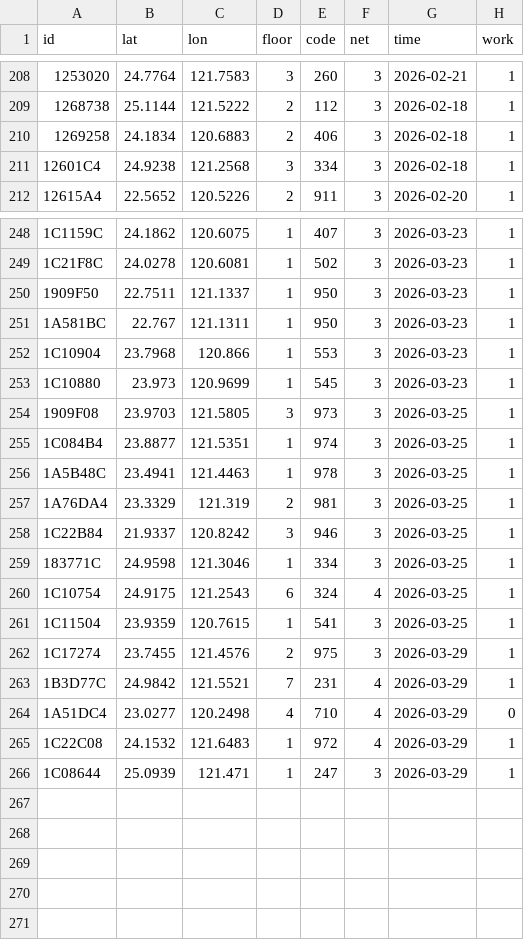
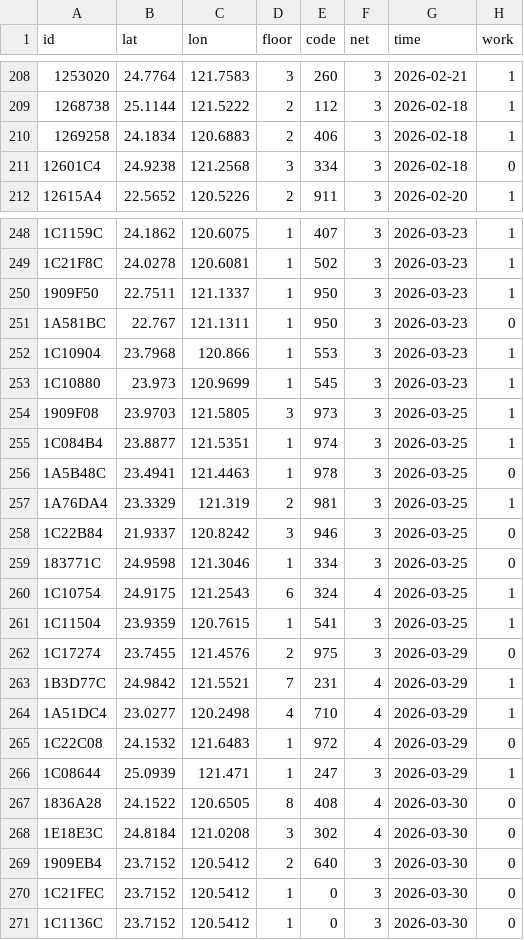
Before and after one commit to ExpTechTW/API, a CSV file: resource/station-dev.csv, drawn as a sheet; only a part is shown, gaps mark what is left out; the diff covers the shown part only.

Commit message:
fix: station (#237)

```diff
--- a/resource/station-dev.csv
+++ b/resource/station-dev.csv
@@ -210,3 +210,3 @@ id,lat,lon,floor,code,net,time,work
 1269258,24.1834,120.6883,2,406,3,2026-02-18,1
-12601C4,24.9238,121.2568,3,334,3,2026-02-18,1
+12601C4,24.9238,121.2568,3,334,3,2026-02-18,0
 12615A4,22.5652,120.5226,2,911,3,2026-02-20,1
@@ -250,3 +250,3 @@ id,lat,lon,floor,code,net,time,work
 1909F50,22.7511,121.1337,1,950,3,2026-03-23,1
-1A581BC,22.767,121.1311,1,950,3,2026-03-23,1
+1A581BC,22.767,121.1311,1,950,3,2026-03-23,0
 1C10904,23.7968,120.866,1,553,3,2026-03-23,1
@@ -255,12 +255,17 @@ id,lat,lon,floor,code,net,time,work
 1C084B4,23.8877,121.5351,1,974,3,2026-03-25,1
-1A5B48C,23.4941,121.4463,1,978,3,2026-03-25,1
+1A5B48C,23.4941,121.4463,1,978,3,2026-03-25,0
 1A76DA4,23.3329,121.319,2,981,3,2026-03-25,1
-1C22B84,21.9337,120.8242,3,946,3,2026-03-25,1
-183771C,24.9598,121.3046,1,334,3,2026-03-25,1
+1C22B84,21.9337,120.8242,3,946,3,2026-03-25,0
+183771C,24.9598,121.3046,1,334,3,2026-03-25,0
 1C10754,24.9175,121.2543,6,324,4,2026-03-25,1
 1C11504,23.9359,120.7615,1,541,3,2026-03-25,1
-1C17274,23.7455,121.4576,2,975,3,2026-03-29,1
+1C17274,23.7455,121.4576,2,975,3,2026-03-29,0
 1B3D77C,24.9842,121.5521,7,231,4,2026-03-29,1
-1A51DC4,23.0277,120.2498,4,710,4,2026-03-29,0
-1C22C08,24.1532,121.6483,1,972,4,2026-03-29,1
+1A51DC4,23.0277,120.2498,4,710,4,2026-03-29,1
+1C22C08,24.1532,121.6483,1,972,4,2026-03-29,0
 1C08644,25.0939,121.471,1,247,3,2026-03-29,1
+1836A28,24.1522,120.6505,8,408,4,2026-03-30,0
+1E18E3C,24.8184,121.0208,3,302,4,2026-03-30,0
+1909EB4,23.7152,120.5412,2,640,3,2026-03-30,0
+1C21FEC,23.7152,120.5412,1,0,3,2026-03-30,0
+1C1136C,23.7152,120.5412,1,0,3,2026-03-30,0
```
Also changed, not shown: 2 edited cells elsewhere in this file.
